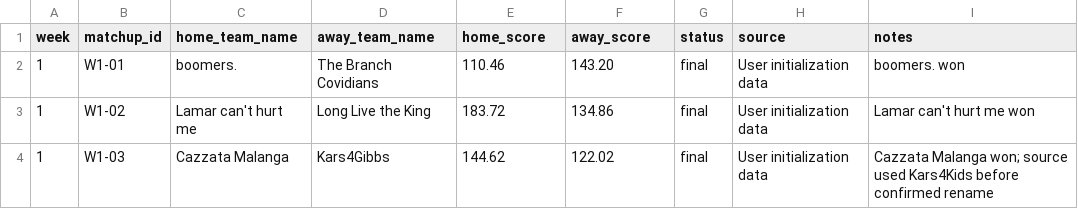
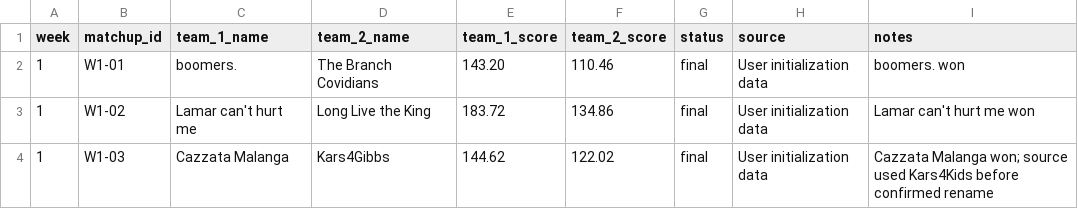
Before and after one commit to michaelnorris3/football-boomers-2026, a CSV file: league/league_schedule.csv, drawn as a sheet; only a part is shown.

Commit message:
Preserve neutral matchup orientation in schedule

```diff
--- a/league/league_schedule.csv
+++ b/league/league_schedule.csv
@@ -1,3 +1,3 @@
-week,matchup_id,home_team_name,away_team_name,home_score,away_score,status,source,notes
-"1","W1-01","boomers.","The Branch Covidians","110.46","143.20","final","User initialization data","boomers. won"
+week,matchup_id,team_1_name,team_2_name,team_1_score,team_2_score,status,source,notes
+"1","W1-01","boomers.","The Branch Covidians","143.20","110.46","final","User initialization data","boomers. won"
 "1","W1-02","Lamar can't hurt me","Long Live the King","183.72","134.86","final","User initialization data","Lamar can't hurt me won"
```
Also changed, not shown: 1 other file.
